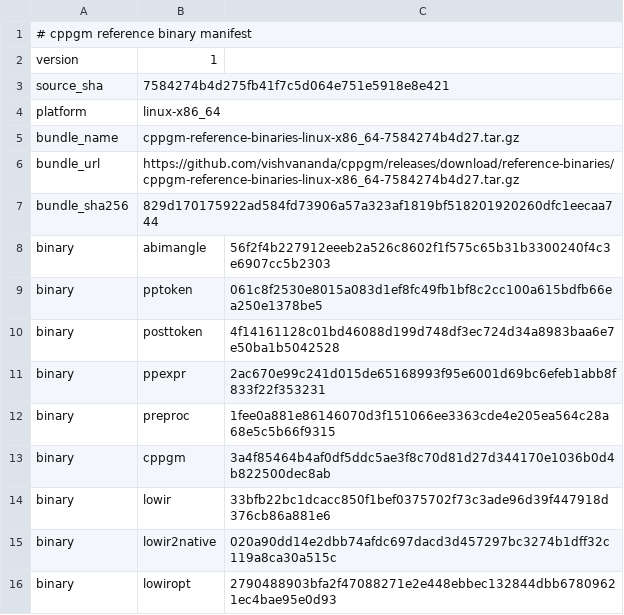
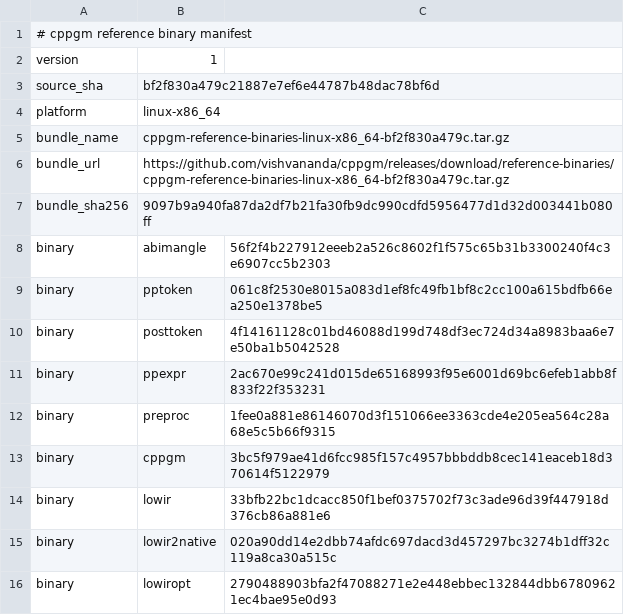
Before and after one commit to vishvananda/cppgm-assignments, a TSV file: reference-binaries/manifest.tsv, drawn as a sheet.

Commit message:
Export assignments from cppgm bf2f830a479c

```diff
--- a/reference-binaries/manifest.tsv
+++ b/reference-binaries/manifest.tsv
@@ -2,7 +2,7 @@
 version	1
-source_sha	7584274b4d275fb41f7c5d064e751e5918e8e421
+source_sha	bf2f830a479c21887e7ef6e44787b48dac78bf6d
 platform	linux-x86_64
-bundle_name	cppgm-reference-binaries-linux-x86_64-7584274b4d27.tar.gz
-bundle_url	https://github.com/vishvananda/cppgm/releases/download/reference-binaries/cppgm-reference-binaries-linux-x86_64-7584274b4d27.tar.gz
-bundle_sha256	829d170175922ad584fd73906a57a323af1819bf518201920260dfc1eecaa744
+bundle_name	cppgm-reference-binaries-linux-x86_64-bf2f830a479c.tar.gz
+bundle_url	https://github.com/vishvananda/cppgm/releases/download/reference-binaries/cppgm-reference-binaries-linux-x86_64-bf2f830a479c.tar.gz
+bundle_sha256	9097b9a940fa87da2df7b21fa30fb9dc990cdfd5956477d1d32d003441b080ff
 binary	abimangle	56f2f4b227912eeeb2a526c8602f1f575c65b31b3300240f4c3e6907cc5b2303
@@ -12,3 +12,3 @@ binary	ppexpr	2ac670e99c241d015de65168993f95e6001d69bc6efeb1abb8f833f22f353231
 binary	preproc	1fee0a881e86146070d3f151066ee3363cde4e205ea564c28a68e5c5b66f9315
-binary	cppgm	3a4f85464b4af0df5ddc5ae3f8c70d81d27d344170e1036b0d4b822500dec8ab
+binary	cppgm	3bc5f979ae41d6fcc985f157c4957bbbddb8cec141eaceb18d370614f5122979
 binary	lowir	33bfb22bc1dcacc850f1bef0375702f73c3ade96d39f447918d376cb86a881e6
```
Also changed, not shown: 4 other files.
